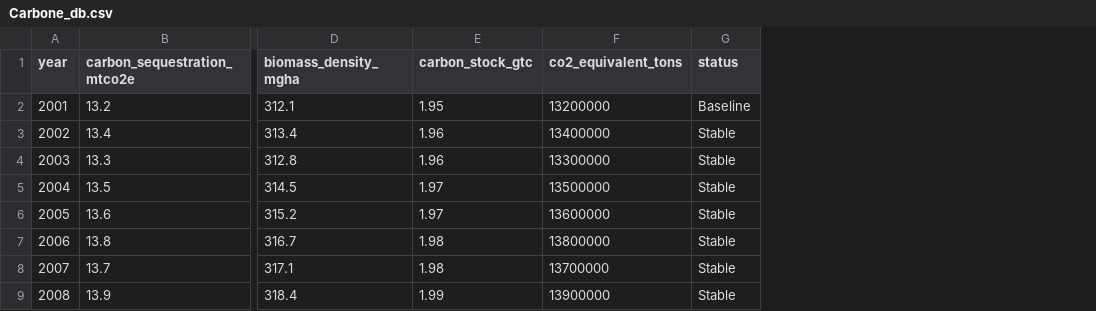
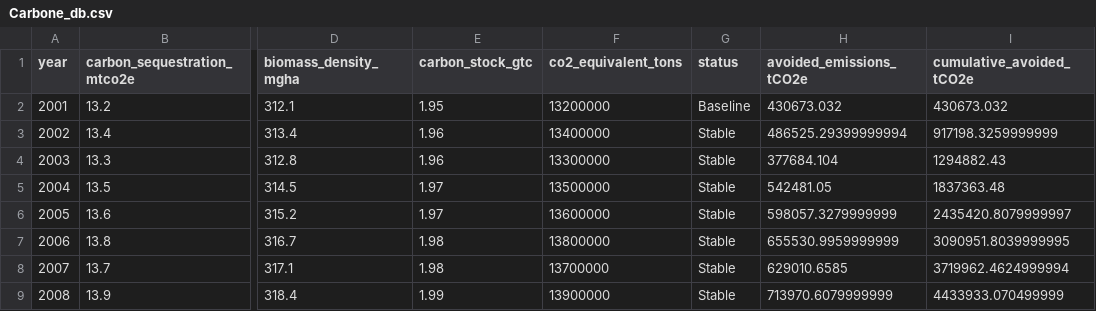
Before and after one commit to aganzeeliud/RFO_Carbone, a CSV file: assets/data/Carbone_db.csv, drawn as a sheet; only a part is shown, gaps mark what is left out; the diff names each change by its address in the sheet, - before the commit and + after, or states it on an @@ line.

Commit message:
feat: redesign landing page and integrate avoided emissions data
- Merged avoided emissions data into a unified Carbone_db.csv
- Redesigned landing page with professional 'Carbon Intelligence' aesthetic
- Added advanced GHG analytics charts and dynamic KPI counters
- Enhanced interactive map with professional GIS styling and new layers
- Updated project documentation and methodology integration

```diff
--- a/assets/data/Carbone_db.csv
+++ b/assets/data/Carbone_db.csv
+column H (avoided_emissions_tCO2e), rows 2-9: 430673.032 | 486525.29399999994 | 377684.104 | 542481.05 | 598057.3279999999 | 655530.9959999999 | 629010.6585 | 713970.6079999999
+column I (cumulative_avoided_tCO2e), rows 2-9: 430673.032 | 917198.3259999999 | 1294882.43 | 1837363.48 | 2435420.8079999997 | 3090951.8039999995 | 3719962.4624999994 | 4433933.070499999
```
Also changed, not shown: 12 other files.
